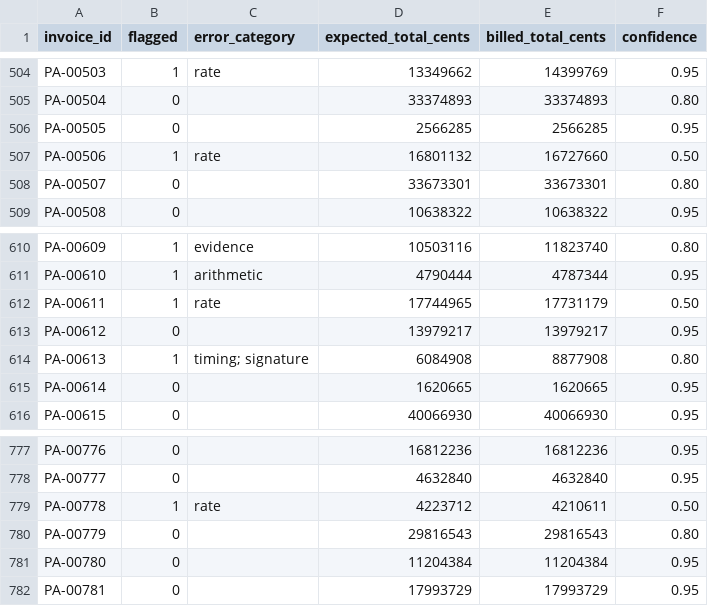
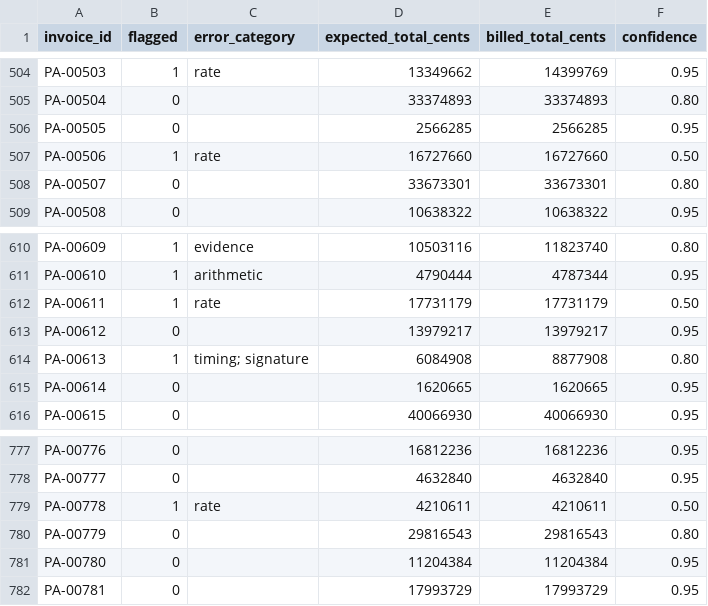
Before and after one commit to Nassar-Coding/invoice_v2, a CSV file: verification/g5/submission.csv, drawn as a sheet; only a part is shown, gaps mark what is left out; the diff covers the shown part only.

```diff
--- a/verification/g5/submission.csv
+++ b/verification/g5/submission.csv
@@ -506,3 +506,3 @@ PA-00504,0,,33374893,33374893,0.80
 PA-00505,0,,2566285,2566285,0.95
-PA-00506,1,rate,16801132,16727660,0.50
+PA-00506,1,rate,16727660,16727660,0.50
 PA-00507,0,,33673301,33673301,0.80
@@ -611,3 +611,3 @@ PA-00609,1,evidence,10503116,11823740,0.80
 PA-00610,1,arithmetic,4790444,4787344,0.95
-PA-00611,1,rate,17744965,17731179,0.50
+PA-00611,1,rate,17731179,17731179,0.50
 PA-00612,0,,13979217,13979217,0.95
@@ -778,3 +778,3 @@ PA-00776,0,,16812236,16812236,0.95
 PA-00777,0,,4632840,4632840,0.95
-PA-00778,1,rate,4223712,4210611,0.50
+PA-00778,1,rate,4210611,4210611,0.50
 PA-00779,0,,29816543,29816543,0.80
```
Also changed, not shown: 5 edited cells elsewhere in this file, 16 other files.
